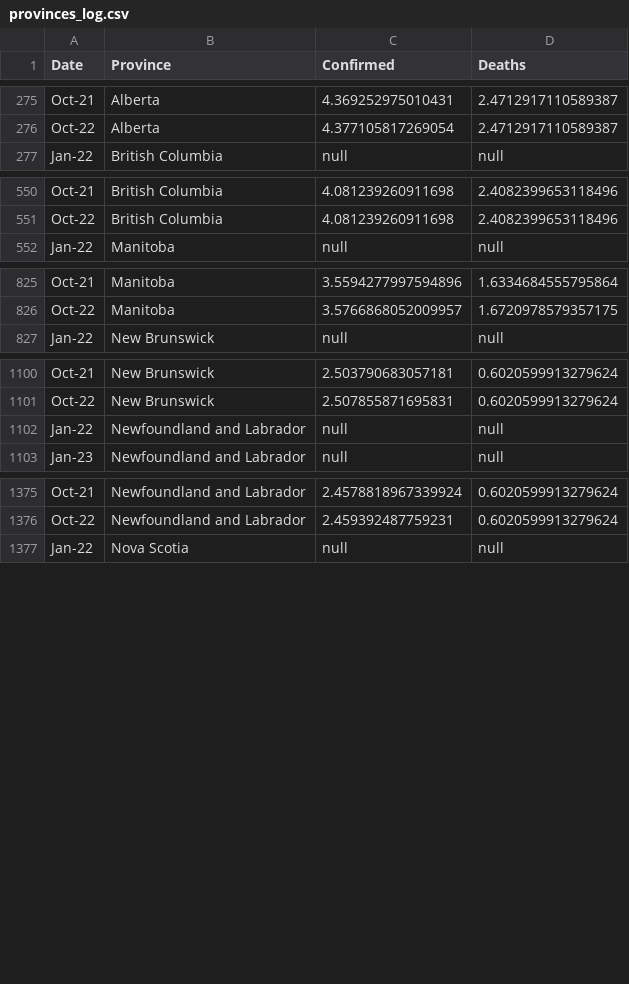
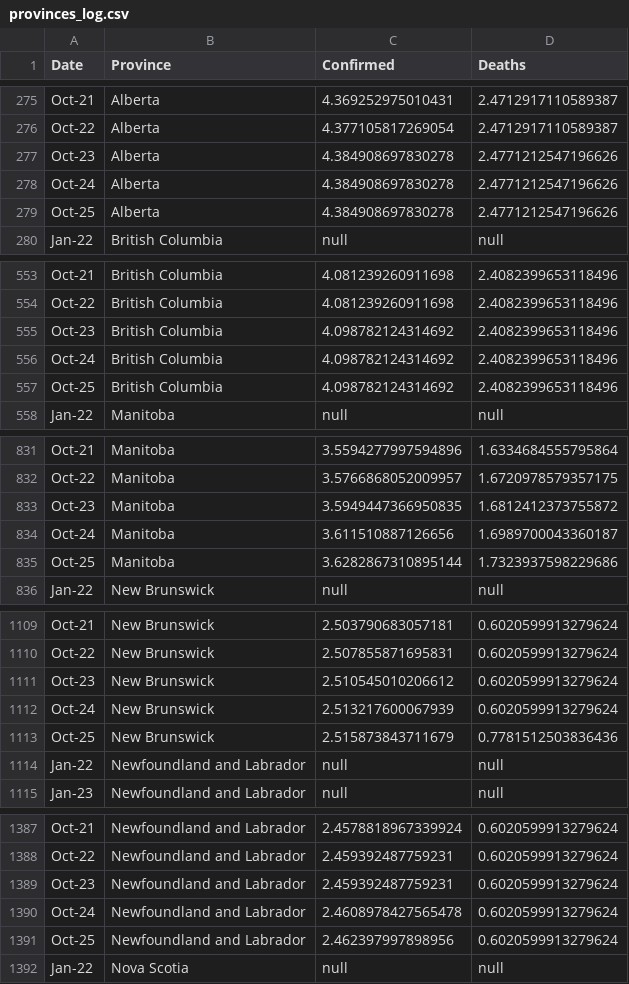
Before and after one commit to cdhoweinstitute/COVID-Canada, a CSV file: provinces_log.csv, drawn as a sheet; only a part is shown, gaps mark what is left out; the diff covers the shown part only.

```diff
--- a/provinces_log.csv
+++ b/provinces_log.csv
@@ -276,2 +276,5 @@ Oct-21,Alberta,4.369252975010431,2.4712917110589387
 Oct-22,Alberta,4.377105817269054,2.4712917110589387
+Oct-23,Alberta,4.384908697830278,2.4771212547196626
+Oct-24,Alberta,4.384908697830278,2.4771212547196626
+Oct-25,Alberta,4.384908697830278,2.4771212547196626
 Jan-22,British Columbia,null,null
@@ -551,2 +554,5 @@ Oct-21,British Columbia,4.081239260911698,2.4082399653118496
 Oct-22,British Columbia,4.081239260911698,2.4082399653118496
+Oct-23,British Columbia,4.098782124314692,2.4082399653118496
+Oct-24,British Columbia,4.098782124314692,2.4082399653118496
+Oct-25,British Columbia,4.098782124314692,2.4082399653118496
 Jan-22,Manitoba,null,null
@@ -826,2 +832,5 @@ Oct-21,Manitoba,3.5594277997594896,1.6334684555795864
 Oct-22,Manitoba,3.5766868052009957,1.6720978579357175
+Oct-23,Manitoba,3.5949447366950835,1.6812412373755872
+Oct-24,Manitoba,3.611510887126656,1.6989700043360187
+Oct-25,Manitoba,3.6282867310895144,1.7323937598229686
 Jan-22,New Brunswick,null,null
@@ -1101,2 +1110,5 @@ Oct-21,New Brunswick,2.503790683057181,0.6020599913279624
 Oct-22,New Brunswick,2.507855871695831,0.6020599913279624
+Oct-23,New Brunswick,2.510545010206612,0.6020599913279624
+Oct-24,New Brunswick,2.513217600067939,0.6020599913279624
+Oct-25,New Brunswick,2.515873843711679,0.7781512503836436
 Jan-22,Newfoundland and Labrador,null,null
@@ -1376,2 +1388,5 @@ Oct-21,Newfoundland and Labrador,2.4578818967339924,0.6020599913279624
 Oct-22,Newfoundland and Labrador,2.459392487759231,0.6020599913279624
+Oct-23,Newfoundland and Labrador,2.459392487759231,0.6020599913279624
+Oct-24,Newfoundland and Labrador,2.4608978427565478,0.6020599913279624
+Oct-25,Newfoundland and Labrador,2.462397997898956,0.6020599913279624
 Jan-22,Nova Scotia,null,null
```
Also changed, not shown: 21 added rows elsewhere in this file, apple_mobility.csv, google_mobility.csv, 4 other files.
